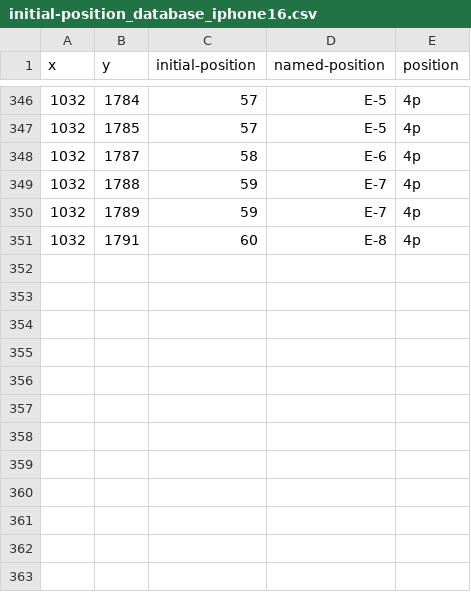
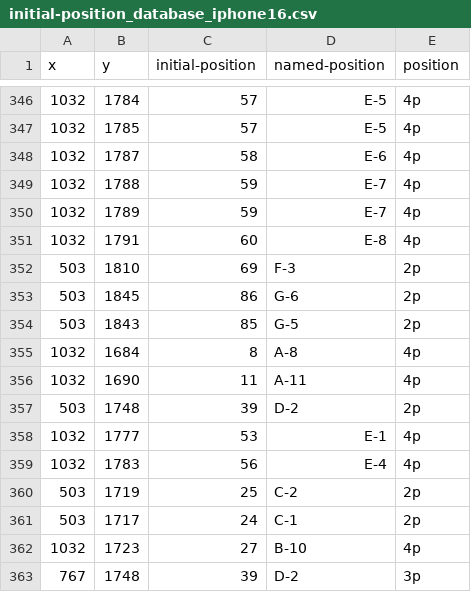
Before and after one commit to Gorzmonst/monst25, a CSV file: initial-position_database_iphone16.csv, drawn as a sheet; only a part is shown, gaps mark what is left out.

Commit message:
Add files via upload

```diff
--- a/initial-position_database_iphone16.csv
+++ b/initial-position_database_iphone16.csv
@@ -351 +351,13 @@
 1032,1791,60,E-8,4p
+503,1810,69,F-3,2p
+503,1845,86,G-6,2p
+503,1843,85,G-5,2p
+1032,1684,8,A-8,4p
+1032,1690,11,A-11,4p
+503,1748,39,D-2,2p
+1032,1777,53,E-1,4p
+1032,1783,56,E-4,4p
+503,1719,25,C-2,2p
+503,1717,24,C-1,2p
+1032,1723,27,B-10,4p
+767,1748,39,D-2,3p
```
